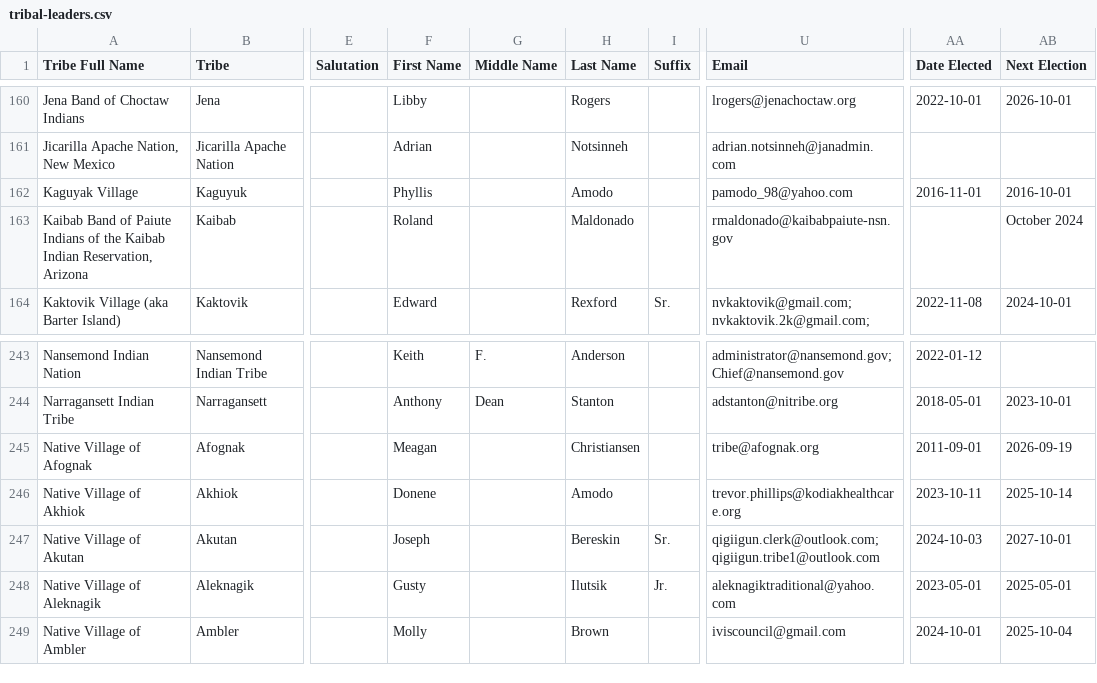
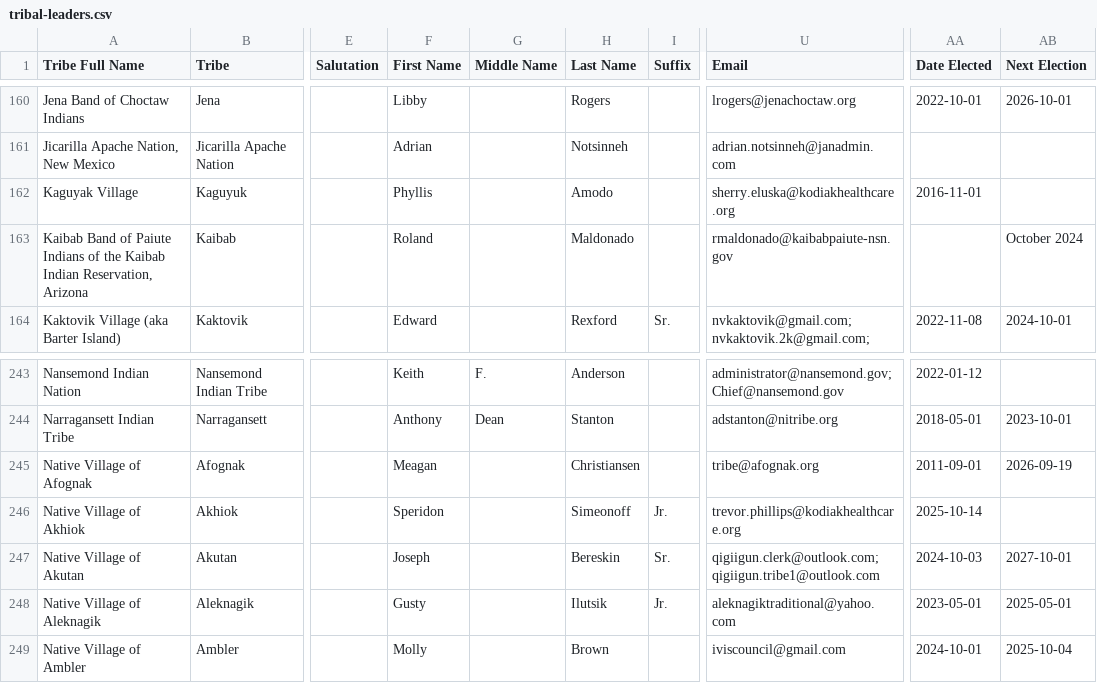
Before and after one commit to cisagov/flat-tribal-leaders, a CSV file: tribal-leaders.csv, drawn as a sheet; only a part is shown, gaps mark what is left out; the diff names each change by its address in the sheet, - before the commit and + after, or states it on an @@ line.

Commit message:
Flat: latest data (2026-01-28T06:16:33.489Z) {   "date": "2026-01-28T06:16:33.489Z",   "files": [     {       "name": "tribal-leaders.csv",       "deltaBytes": 4,       "source": "https://services1.arcgis.com/UxqqIfhng71wUT9x/arcgis/rest/services/TribalLeadership_Directory/FeatureServer/replicafilescache/TribalLeadership_Directory_-8807089639668789909.csv"     }   ] }

```diff
--- a/tribal-leaders.csv
+++ b/tribal-leaders.csv
-U162 (Email): pamodo_98@yahoo.com
+U162 (Email): sherry.eluska@kodiakhealthcare.org
-AB162 (Next Election): 2016-10-01
+AB162 (Next Election): (empty)
-F246 (First Name): Donene
+F246 (First Name): Speridon
-H246 (Last Name): Amodo
+H246 (Last Name): Simeonoff
-I246 (Suffix): (empty)
+I246 (Suffix): Jr.
-AA246 (Date Elected): 2023-10-11
+AA246 (Date Elected): 2025-10-14
-AB246 (Next Election): 2025-10-14
+AB246 (Next Election): (empty)
```
